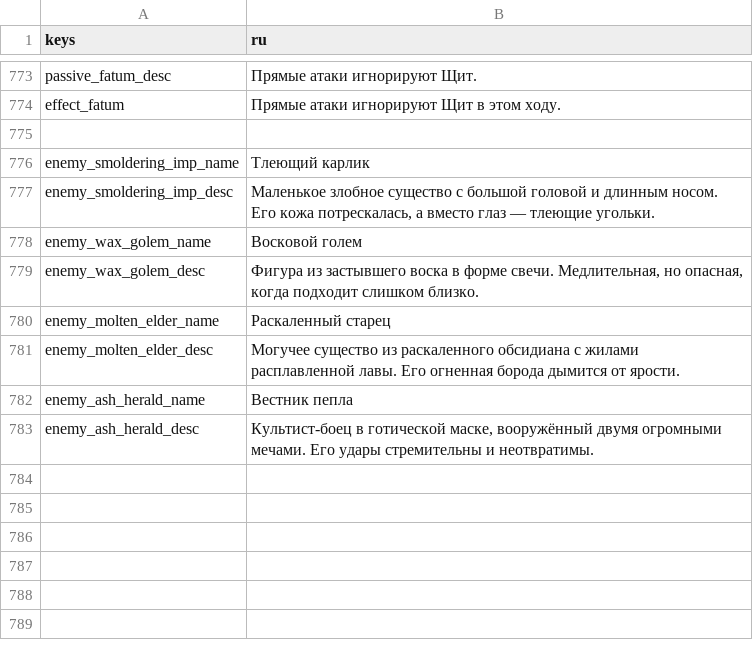
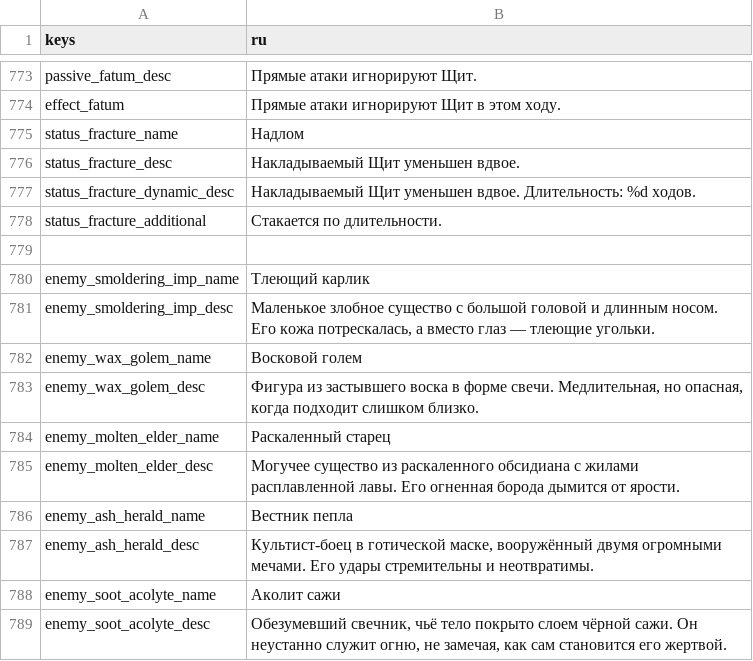
Before and after one commit to Bineev/crawler26, a CSV file: localization/ru.csv, drawn as a sheet; only a part is shown, gaps mark what is left out; the diff names each change by its address in the sheet, - before the commit and + after, or states it on an @@ line.

Commit message:
add sout acolyte

```diff
--- a/localization/ru.csv
+++ b/localization/ru.csv
+row 775: status_fracture_name | Надлом
+row 776: status_fracture_desc | Накладываемый Щит уменьшен вдвое.
+row 777: status_fracture_dynamic_desc | Накладываемый Щит уменьшен вдвое. Длительность: %d ходов.
+row 778: status_fracture_additional | Стакается по длительности.
+row 788: enemy_soot_acolyte_name | Аколит сажи
+row 789: enemy_soot_acolyte_desc | Обезумевший свечник, чьё тело покрыто слоем чёрной сажи. Он неустанно служит огню, не замечая, как сам становится его жертвой.
```
Also changed, not shown: localization/en.csv, 17 other files.
